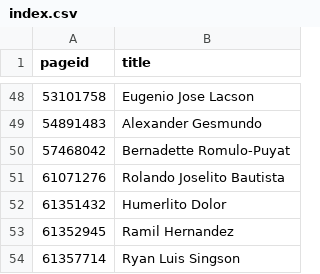
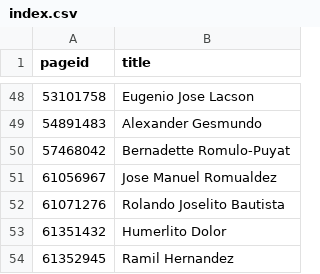
Before and after one commit to every-politician-scrapers/philippines-ministers, a CSV file: enwiki/index.csv, drawn as a sheet; only a part is shown, gaps mark what is left out; the shorter side is filled out with more unchanged rows; the diff names each change by its address in the sheet, - before the commit and + after, or states it on an @@ line.

```diff
--- a/enwiki/index.csv
+++ b/enwiki/index.csv
+row 51: 61056967 | Jose Manuel Romualdez
```
Also changed, not shown: 12 other files.
